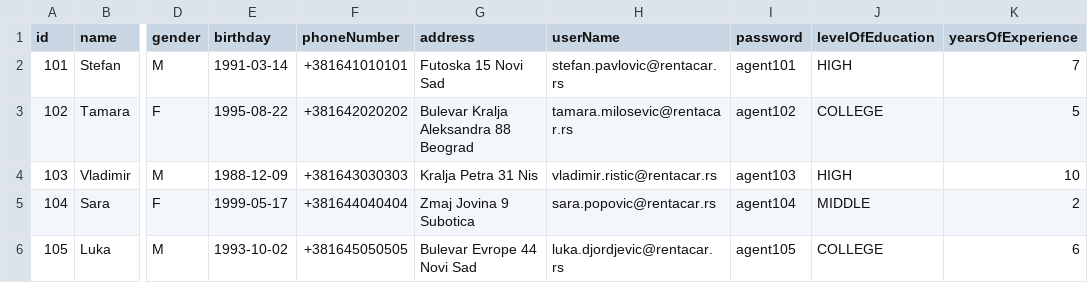
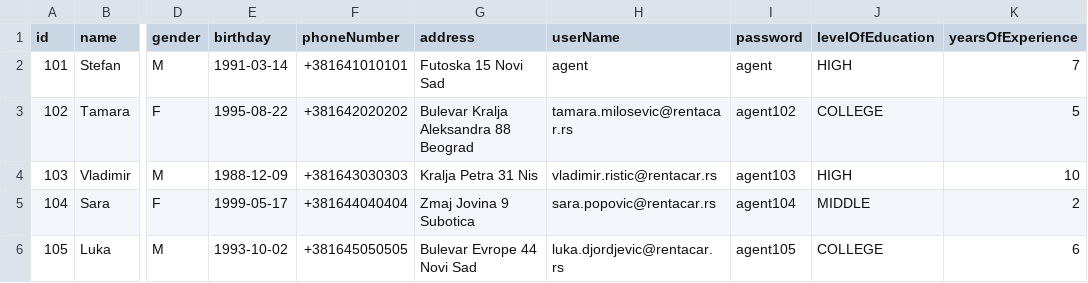
Before and after one commit to id1119/rent-a-car-management, a CSV file: data/agents.csv, drawn as a sheet; only a part is shown, gaps mark what is left out; the diff names each change by its address in the sheet, - before the commit and + after, or states it on an @@ line.

```diff
--- a/data/agents.csv
+++ b/data/agents.csv
-H2 (userName): stefan.pavlovic@rentacar.rs
+H2 (userName): agent
-I2 (password): agent101
+I2 (password): agent
```
Also changed, not shown: data/administrators.csv, data/clients.csv, 24 other files.
